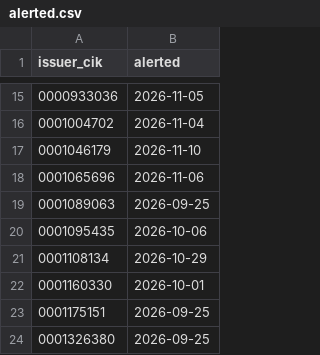
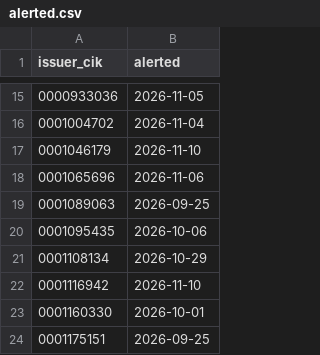
Before and after one commit to jwill736/market-tracker, a CSV file: alerted.csv, drawn as a sheet; only a part is shown, gaps mark what is left out; the shorter side is filled out with more unchanged rows; the diff names each change by its address in the sheet, - before the commit and + after, or states it on an @@ line.

```diff
--- a/alerted.csv
+++ b/alerted.csv
+row 22: 0001116942 | 2026-11-10
```
Also changed, not shown: alert_log.csv, insider_buys.csv, 1 other file.
